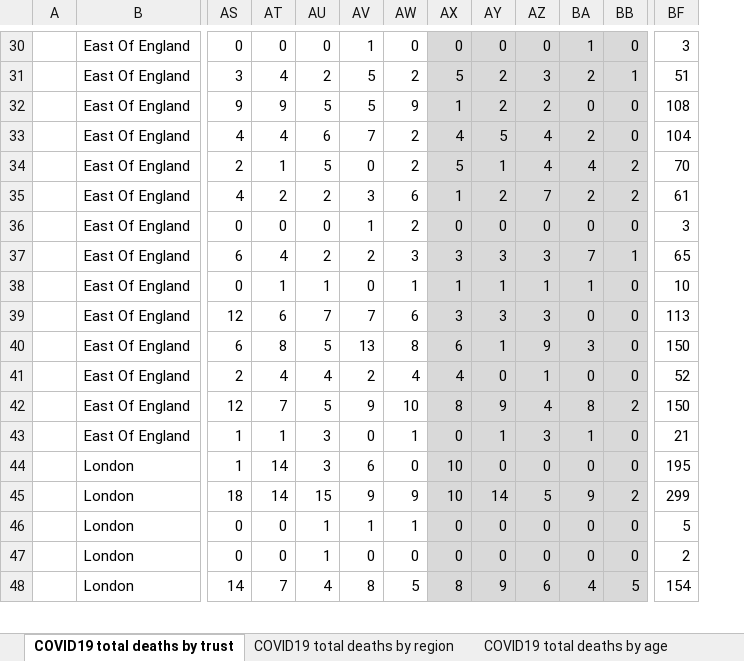
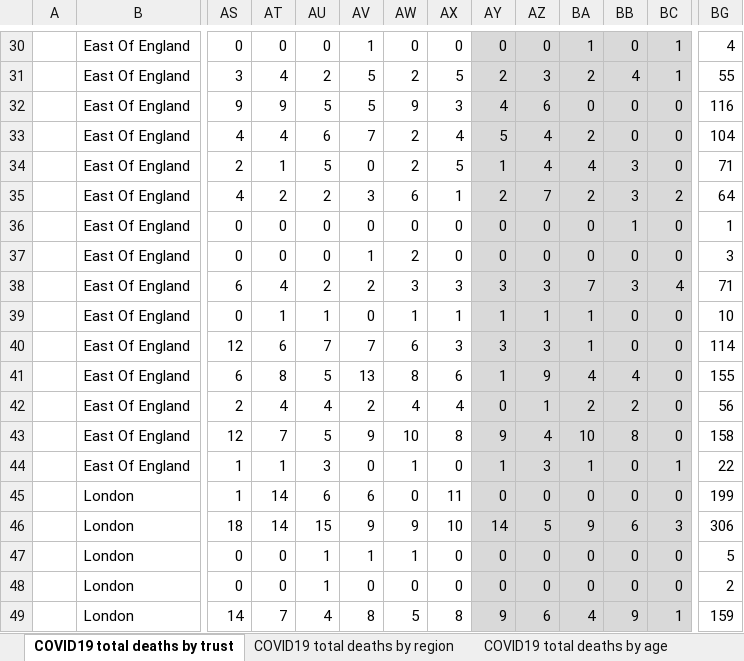
Before and after one commit to sdesilva26/Covid-19-App, an Excel workbook: Covid_19_Plots/data/COVID-19-total-announced-deaths.xlsx, sheet COVID19 total deaths by trust, drawn as a sheet; only a part is shown, gaps mark what is left out; values as stored, in another font and other column widths than the file's, no borders; addresses are those after the commit; rows hold the shown columns only; the diff covers the shown part only; the diff names each change by its address in the sheet, - before the commit and + after, or states it on an @@ line.

```diff
--- a/Covid_19_Plots/data/COVID-19-total-announced-deaths.xlsx (sheet COVID19 total deaths by trust)
+++ b/Covid_19_Plots/data/COVID-19-total-announced-deaths.xlsx (sheet COVID19 total deaths by trust)
+column BB, rows 30-35: 0 | 4 | 0 | 0 | 3 | 3; rows 37-49: 0 | 3 | 0 | 0 | 4 | 2 | 8 | 0 | 0 | 6 | 0 | 0 | 9
-AX30:AX35 fill: #D9D9D9
+AX30:AX35 fill: none
-BC30: 0
+BC30: 1
-BG30: 3
+BG30: 4
-BG31: 51
+BG31: 55
-AX32: 1
+AX32: 3
-AY32: 2
+AY32: 4
-AZ32: 2
+AZ32: 6
-BG32: 108
+BG32: 116
-BC34: 2
+BC34: 0
-BG34: 70
+BG34: 71
-BG35: 61
+BG35: 64
+row 36:  | East Of England | 0 | 0 | 0 | 0 | 0 | 0 | 0 | 0 | 0 | 1 | 0 | 1
-AX37:AX49 fill: #D9D9D9
+AX37:AX49 fill: none
-BC38: 1
+BC38: 4
-BG38: 65
+BG38: 71
-BA40: 0
+BA40: 1
-BG40: 113
+BG40: 114
-BA41: 3
+BA41: 4
-BG41: 150
+BG41: 155
-BA42: 0
+BA42: 2
-BG42: 52
+BG42: 56
-BA43: 8
+BA43: 10
-BC43: 2
+BC43: 0
-BG43: 150
+BG43: 158
-BC44: 0
+BC44: 1
-BG44: 21
+BG44: 22
-AU45: 3
+AU45: 6
-AX45: 10
+AX45: 11
-BG45: 195
+BG45: 199
-BC46: 2
+BC46: 3
-BG46: 299
+BG46: 306
-BC49: 5
+BC49: 1
-BG49: 154
+BG49: 159
```
Also changed, not shown: 4 added rows, 1 removed row, 266 edited cells and cell formats elsewhere in this sheet, sheet COVID19 total deaths by region, sheet COVID19 total deaths by age, other sheet tabs, 6 other files.
